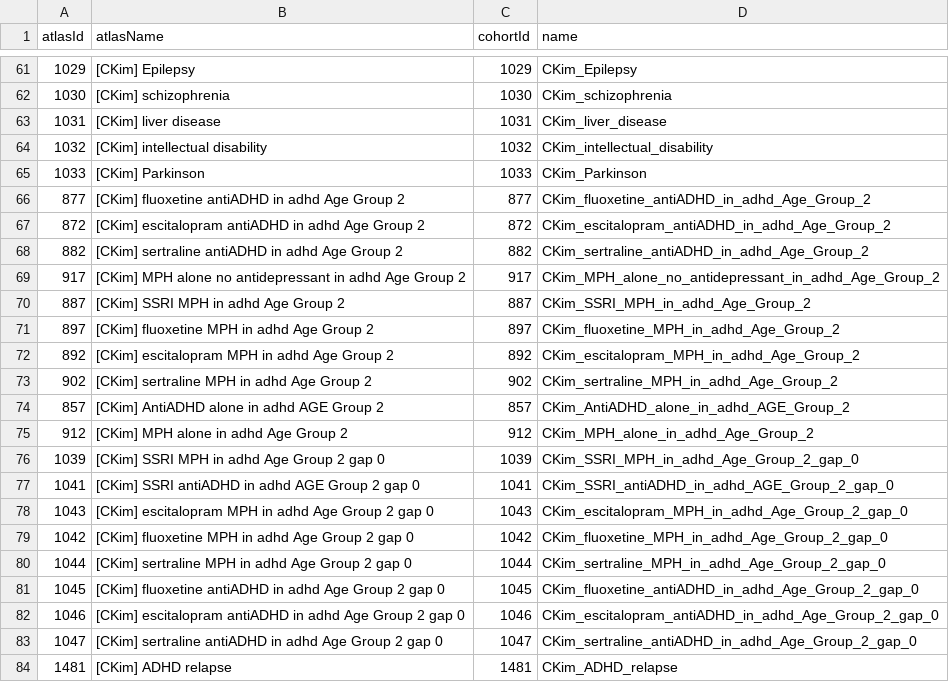
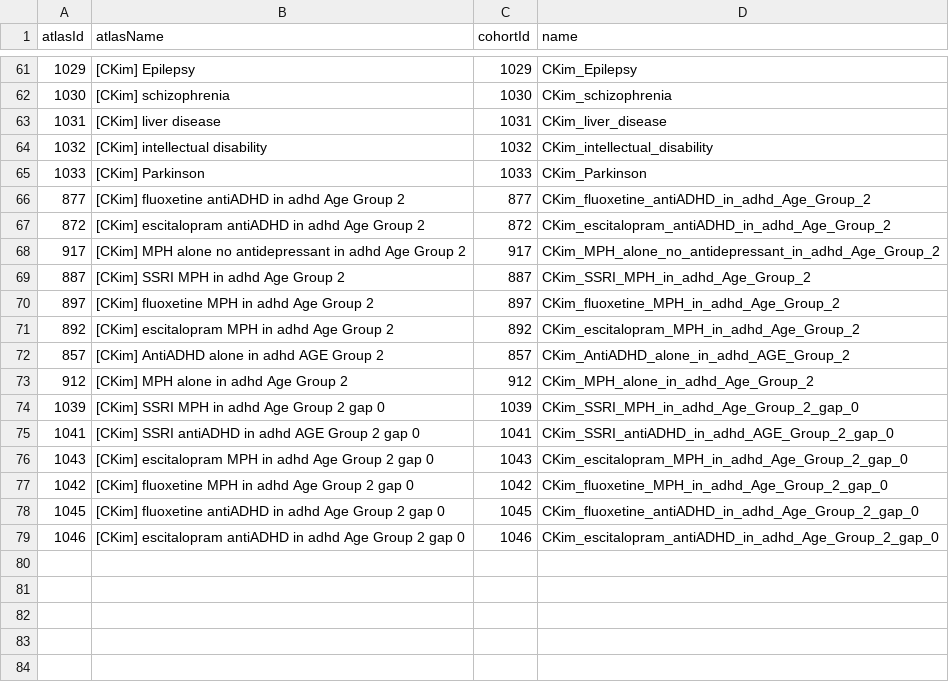
Before and after one commit to ABMI/ASSURE, a CSV file: inst/settings/CohortsToCreate.csv, drawn as a sheet; only a part is shown, gaps mark what is left out.

```diff
--- a/inst/settings/CohortsToCreate.csv
+++ b/inst/settings/CohortsToCreate.csv
@@ -67,3 +67,2 @@ atlasId,atlasName,cohortId,name
 872,[CKim] escitalopram antiADHD in adhd Age Group 2,872,CKim_escitalopram_antiADHD_in_adhd_Age_Group_2
-882,[CKim] sertraline antiADHD in adhd Age Group 2,882,CKim_sertraline_antiADHD_in_adhd_Age_Group_2
 917,[CKim] MPH alone no antidepressant in adhd Age Group 2,917,CKim_MPH_alone_no_antidepressant_in_adhd_Age_Group_2
@@ -72,3 +71,2 @@ atlasId,atlasName,cohortId,name
 892,[CKim] escitalopram MPH in adhd Age Group 2,892,CKim_escitalopram_MPH_in_adhd_Age_Group_2
-902,[CKim] sertraline MPH in adhd Age Group 2,902,CKim_sertraline_MPH_in_adhd_Age_Group_2
 857,[CKim] AntiADHD alone in adhd AGE Group 2,857,CKim_AntiADHD_alone_in_adhd_AGE_Group_2
@@ -79,6 +77,3 @@ atlasId,atlasName,cohortId,name
 1042,[CKim] fluoxetine MPH in adhd Age Group 2 gap 0,1042,CKim_fluoxetine_MPH_in_adhd_Age_Group_2_gap_0
-1044,[CKim] sertraline MPH in adhd Age Group 2 gap 0,1044,CKim_sertraline_MPH_in_adhd_Age_Group_2_gap_0
 1045,[CKim] fluoxetine antiADHD in adhd Age Group 2 gap 0,1045,CKim_fluoxetine_antiADHD_in_adhd_Age_Group_2_gap_0
 1046,[CKim] escitalopram antiADHD in adhd Age Group 2 gap 0,1046,CKim_escitalopram_antiADHD_in_adhd_Age_Group_2_gap_0
-1047,[CKim] sertraline antiADHD in adhd Age Group 2 gap 0,1047,CKim_sertraline_antiADHD_in_adhd_Age_Group_2_gap_0
-1481,[CKim] ADHD relapse,1481,CKim_ADHD_relapse
```
Also changed, not shown: 56 other files.
